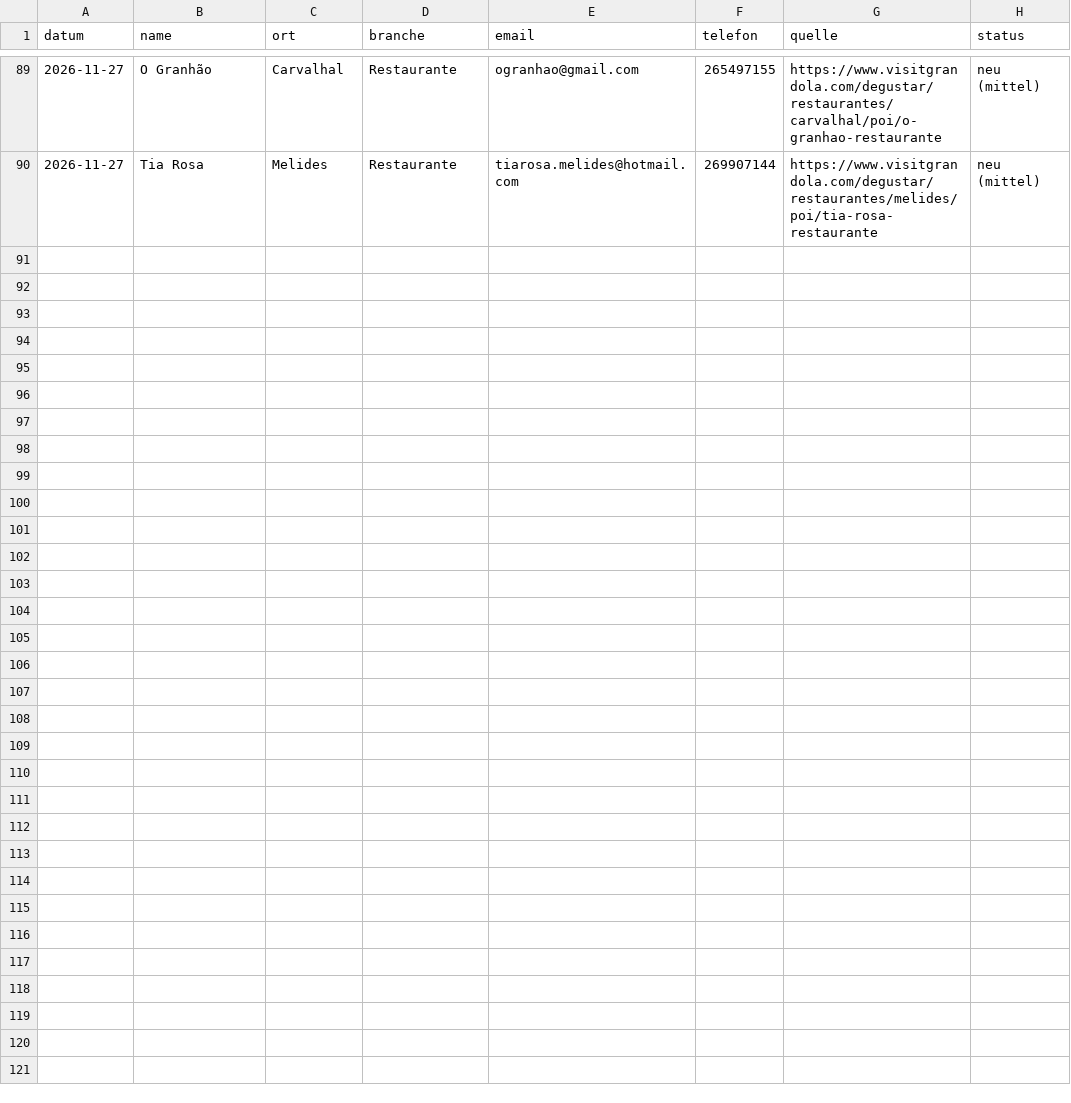
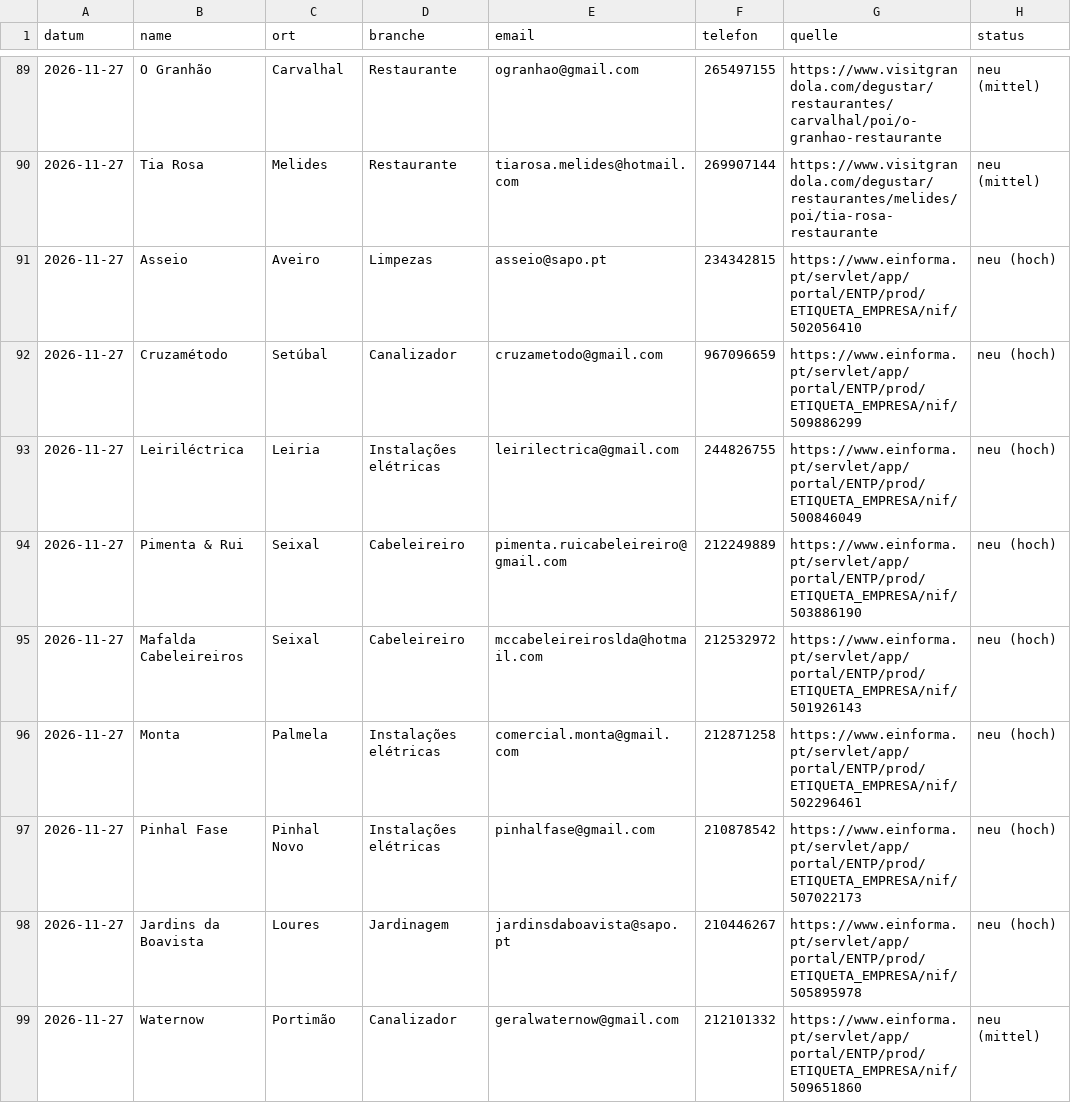
Before and after one commit to carrango-pt/areias-shop, a CSV file: farolweb/leads/alle-leads.csv, drawn as a sheet; only a part is shown, gaps mark what is left out.

```diff
--- a/farolweb/leads/alle-leads.csv
+++ b/farolweb/leads/alle-leads.csv
@@ -90 +90,10 @@ datum;name;ort;branche;email;telefon;quelle;status
 2026-11-27;Tia Rosa;Melides;Restaurante;tiarosa.melides@hotmail.com;269907144;https://www.visitgrandola.com/degustar/restaurantes/melides/poi/tia-rosa-restaurante;neu (mittel)
+2026-11-27;Asseio;Aveiro;Limpezas;asseio@sapo.pt;234342815;https://www.einforma.pt/servlet/app/portal/ENTP/prod/ETIQUETA_EMPRESA/nif/502056410;neu (hoch)
+2026-11-27;Cruzamétodo;Setúbal;Canalizador;cruzametodo@gmail.com;967096659;https://www.einforma.pt/servlet/app/portal/ENTP/prod/ETIQUETA_EMPRESA/nif/509886299;neu (hoch)
+2026-11-27;Leiriléctrica;Leiria;Instalações elétricas;leirilectrica@gmail.com;244826755;https://www.einforma.pt/servlet/app/portal/ENTP/prod/ETIQUETA_EMPRESA/nif/500846049;neu (hoch)
+2026-11-27;Pimenta & Rui;Seixal;Cabeleireiro;pimenta.ruicabeleireiro@gmail.com;212249889;https://www.einforma.pt/servlet/app/portal/ENTP/prod/ETIQUETA_EMPRESA/nif/503886190;neu (hoch)
+2026-11-27;Mafalda Cabeleireiros;Seixal;Cabeleireiro;mccabeleireiroslda@hotmail.com;212532972;https://www.einforma.pt/servlet/app/portal/ENTP/prod/ETIQUETA_EMPRESA/nif/501926143;neu (hoch)
+2026-11-27;Monta;Palmela;Instalações elétricas;comercial.monta@gmail.com;212871258;https://www.einforma.pt/servlet/app/portal/ENTP/prod/ETIQUETA_EMPRESA/nif/502296461;neu (hoch)
+2026-11-27;Pinhal Fase;Pinhal Novo;Instalações elétricas;pinhalfase@gmail.com;210878542;https://www.einforma.pt/servlet/app/portal/ENTP/prod/ETIQUETA_EMPRESA/nif/507022173;neu (hoch)
+2026-11-27;Jardins da Boavista;Loures;Jardinagem;jardinsdaboavista@sapo.pt;210446267;https://www.einforma.pt/servlet/app/portal/ENTP/prod/ETIQUETA_EMPRESA/nif/505895978;neu (hoch)
+2026-11-27;Waternow;Portimão;Canalizador;geralwaternow@gmail.com;212101332;https://www.einforma.pt/servlet/app/portal/ENTP/prod/ETIQUETA_EMPRESA/nif/509651860;neu (mittel)
```
Also changed, not shown: 12 other files.
